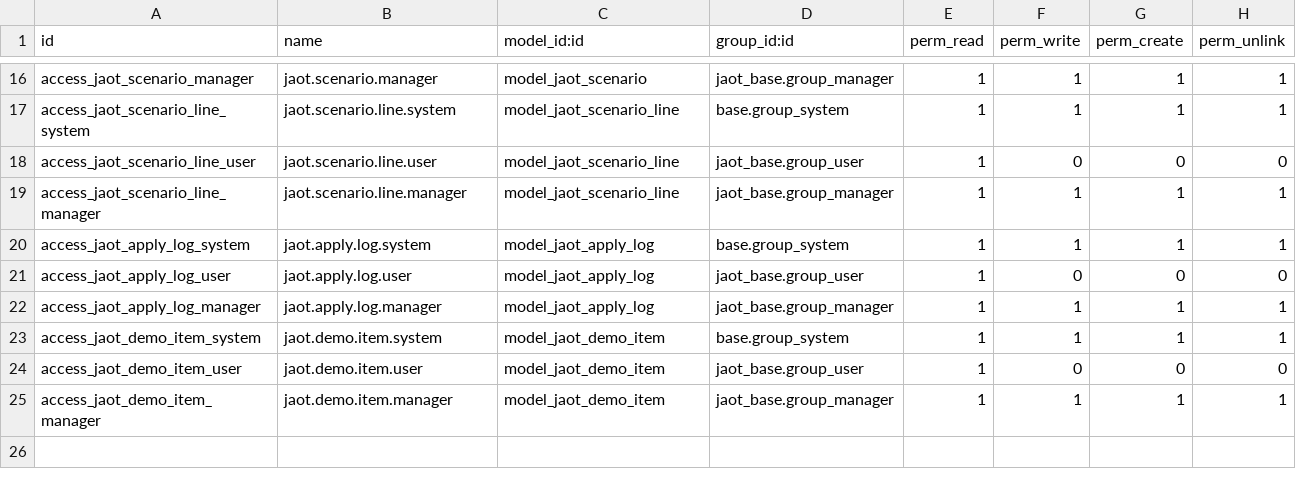
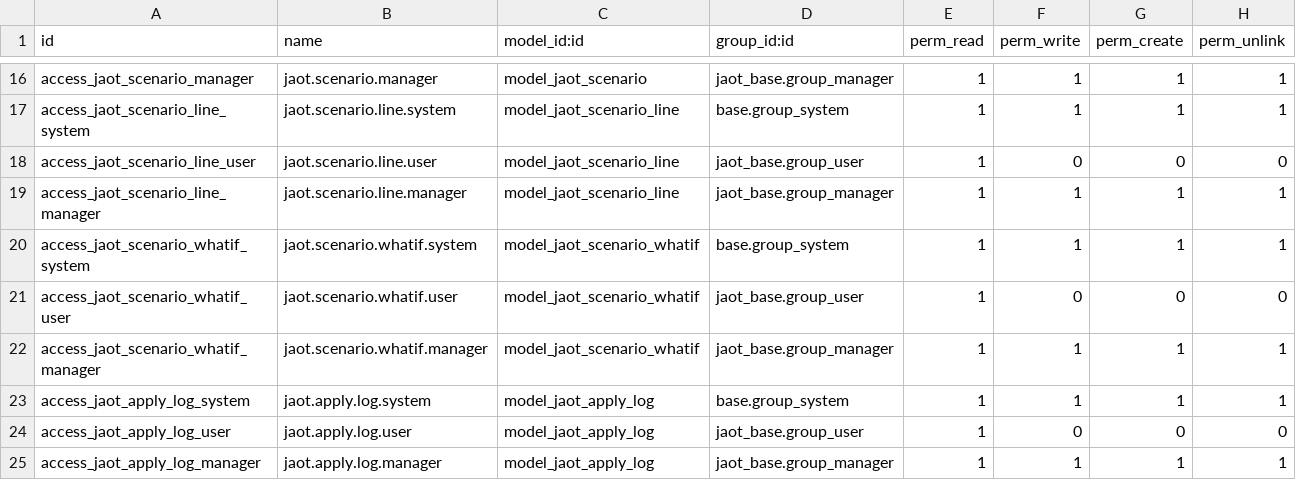
Before and after one commit to avallavall/jaom, a CSV file: jaot_base/security/ir.model.access.csv, drawn as a sheet; only a part is shown, gaps mark what is left out; the shorter side is filled out with more unchanged rows.

Commit message:
feat(jaot_base): P4.3 guided what-if via JAOT scenario-analysis
A 'What-if analysis' action on a solved scenario POSTs the bodyless
scenario-analysis batch on its execution (SPECS 6.2 step 5); the reconcile
cron polls the job out of band (SPECS 10.1) and stores the RHS relax/tighten
rows and the decision-flip rows on a new jaot.scenario.whatif model. A fresh
solve invalidates any earlier what-if. Budget-truncated rows keep their
SKIPPED_BUDGET status so the view shows them as bounds, never silent.

Verified live on the gate scenario: 20 rows (16 RHS + 4 decision), infeasible
perturbations flagged, and a forced incumbent assignment carries a regret of
8.36 - exactly the baseline delta. Offline: 3 tests (request/reconcile/store,
requires-solved, resolve-clears). jaot_base 28 tests + jaot_stock 9 tests green.

```diff
--- a/jaot_base/security/ir.model.access.csv
+++ b/jaot_base/security/ir.model.access.csv
@@ -19,2 +19,5 @@ access_jaot_scenario_line_user,jaot.scenario.line.user,model_jaot_scenario_line,
 access_jaot_scenario_line_manager,jaot.scenario.line.manager,model_jaot_scenario_line,jaot_base.group_manager,1,1,1,1
+access_jaot_scenario_whatif_system,jaot.scenario.whatif.system,model_jaot_scenario_whatif,base.group_system,1,1,1,1
+access_jaot_scenario_whatif_user,jaot.scenario.whatif.user,model_jaot_scenario_whatif,jaot_base.group_user,1,0,0,0
+access_jaot_scenario_whatif_manager,jaot.scenario.whatif.manager,model_jaot_scenario_whatif,jaot_base.group_manager,1,1,1,1
 access_jaot_apply_log_system,jaot.apply.log.system,model_jaot_apply_log,base.group_system,1,1,1,1
```
Also changed, not shown: 5 other files.
